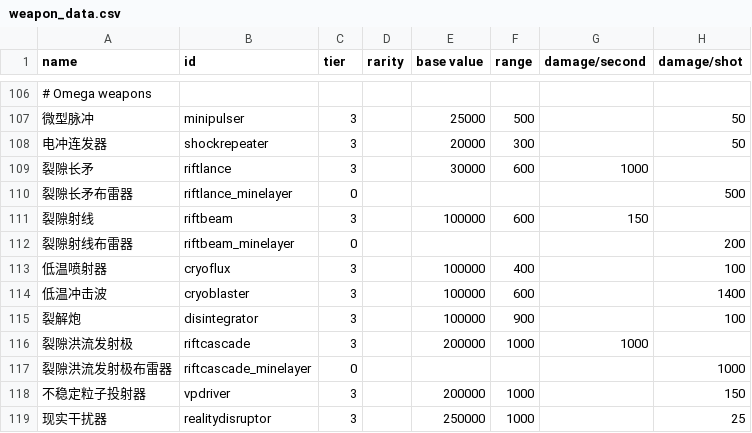
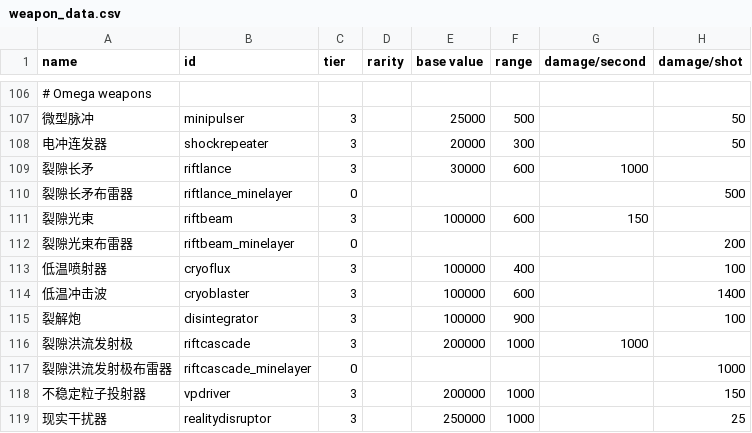
Before and after one commit to TruthOriginem/Starsector-Localization-CN, a CSV file: localization/data/weapons/weapon_data.csv, drawn as a sheet; only a part is shown, gaps mark what is left out; the diff names each change by its address in the sheet, - before the commit and + after, or states it on an @@ line.

```diff
--- a/localization/data/weapons/weapon_data.csv
+++ b/localization/data/weapons/weapon_data.csv
-A111 (name): 裂隙射线
+A111 (name): 裂隙光束
-A112 (name): 裂隙射线布雷器
+A112 (name): 裂隙光束布雷器
```
Also changed, not shown: 4 other files.
